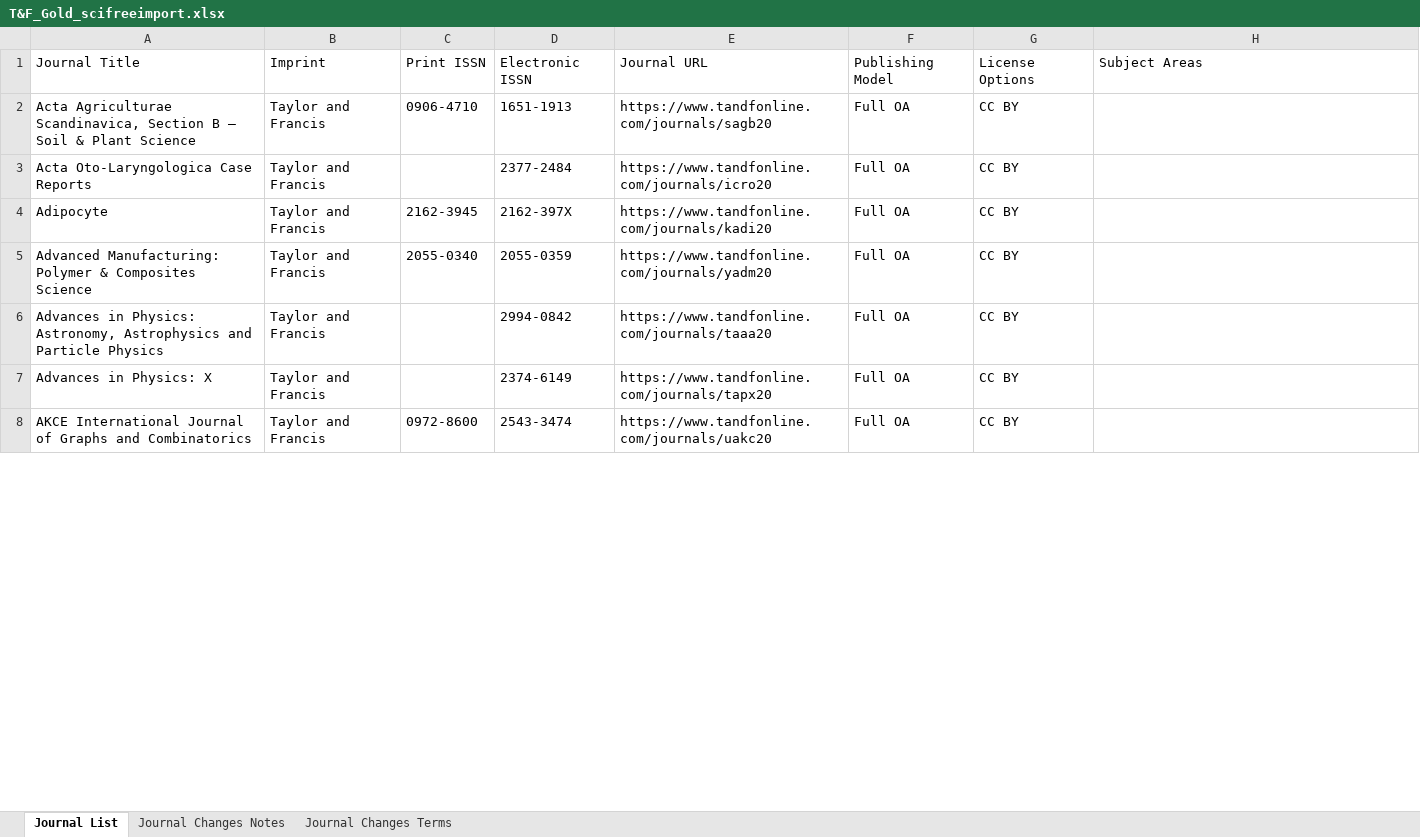
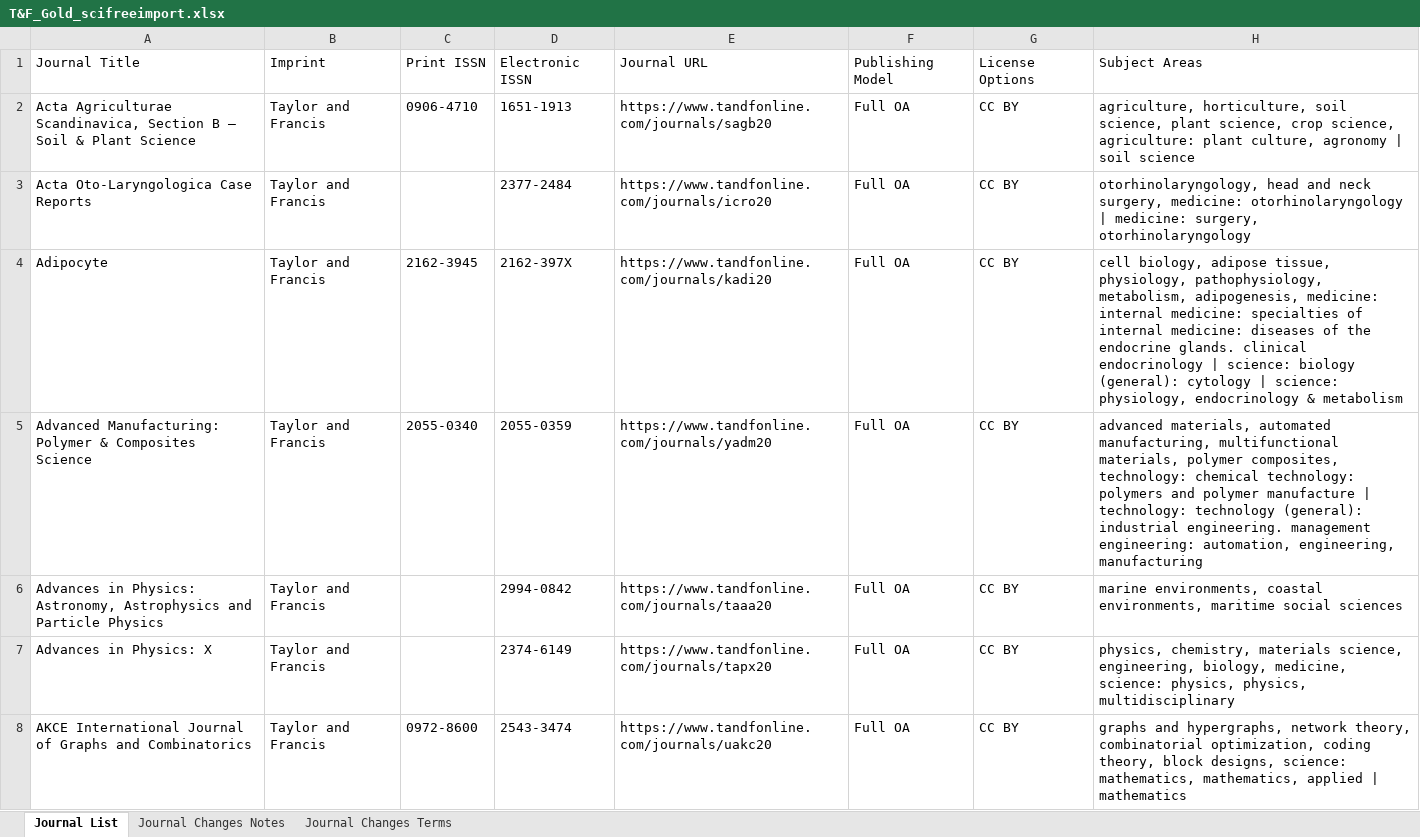
Before and after one commit to SciFreeOrg/UK-CoP, an Excel workbook: UK_CoP_TitleLists/T&F_Gold_scifreeimport.xlsx, sheet Journal List, drawn as a sheet; only a part is shown; values as stored, in another font and other column widths than the file's, no borders; table styles not drawn; the diff covers the shown part only; the diff names each change by its address in the sheet, - before the commit and + after, or states it on an @@ line.

Commit message:
T&F_Gold_scifreeimport 290626

```diff
--- a/UK_CoP_TitleLists/T&F_Gold_scifreeimport.xlsx (sheet Journal List)
+++ b/UK_CoP_TitleLists/T&F_Gold_scifreeimport.xlsx (sheet Journal List)
-H2: (empty)
+H2: agriculture, horticulture, soil science, plant science, crop science, agriculture: plant culture, agronomy | soil science
-H3: (empty)
+H3: otorhinolaryngology, head and neck surgery, medicine: otorhinolaryngology | medicine: surgery, otorhinolaryngology
-H4: (empty)
+H4: cell biology, adipose tissue, physiology, pathophysiology, metabolism, adipogenesis, medicine: internal medicine: specialties of internal medicine: diseases of the endocrine glands. clinical endocrinology | science: biology (general): cytology | science: physiology, endocrinology & metabolism
-H5: (empty)
+H5: advanced materials, automated manufacturing, multifunctional materials, polymer composites, technology: chemical technology: polymers and polymer manufacture | technology: technology (general): industrial engineering. management engineering: automation, engineering, manufacturing
-H6: (empty)
+H6: marine environments, coastal environments, maritime social sciences
-H7: (empty)
+H7: physics, chemistry, materials science, engineering, biology, medicine, science: physics, physics, multidisciplinary
-H8: (empty)
+H8: graphs and hypergraphs, network theory, combinatorial optimization, coding theory, block designs, science: mathematics, mathematics, applied | mathematics
```
Also changed, not shown: 10 removed rows and 234 edited cells elsewhere in this sheet, sheet Journal Changes Notes.
